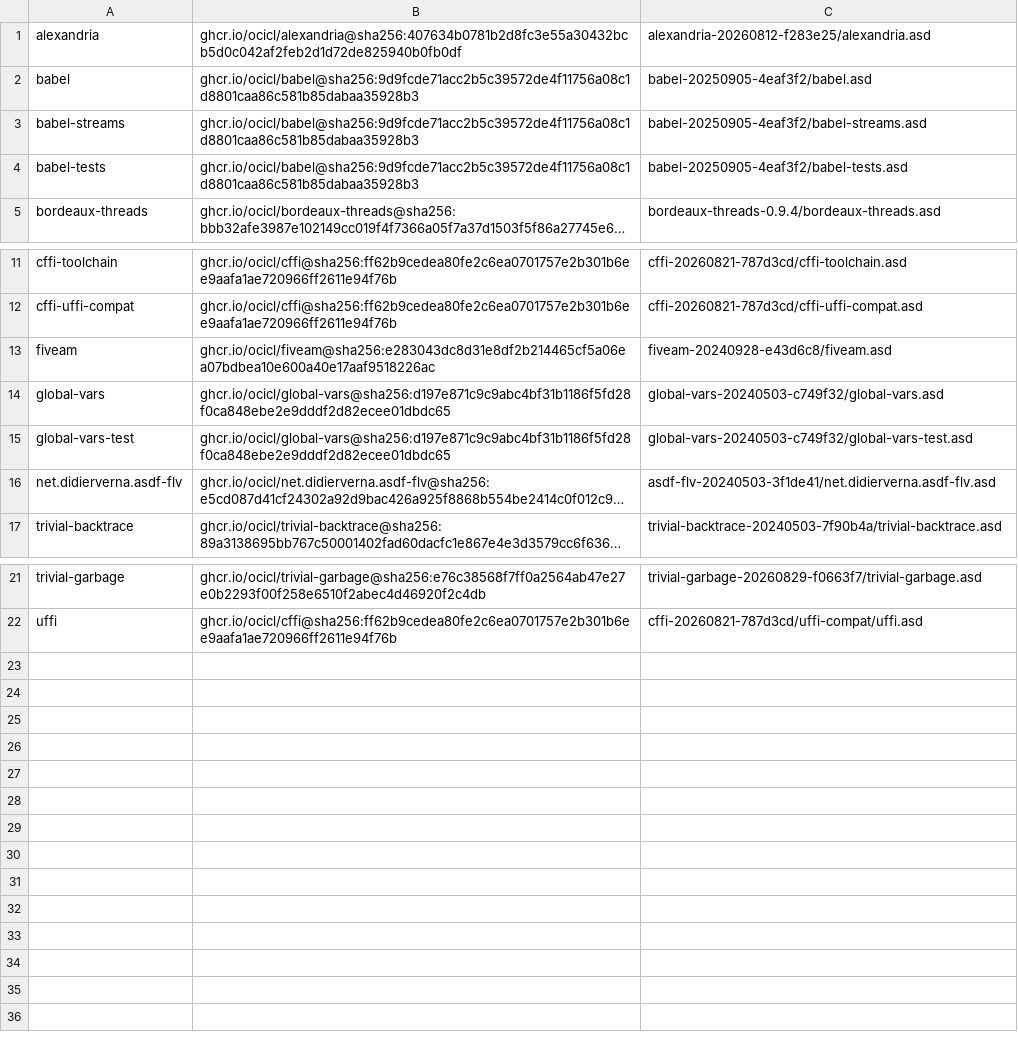
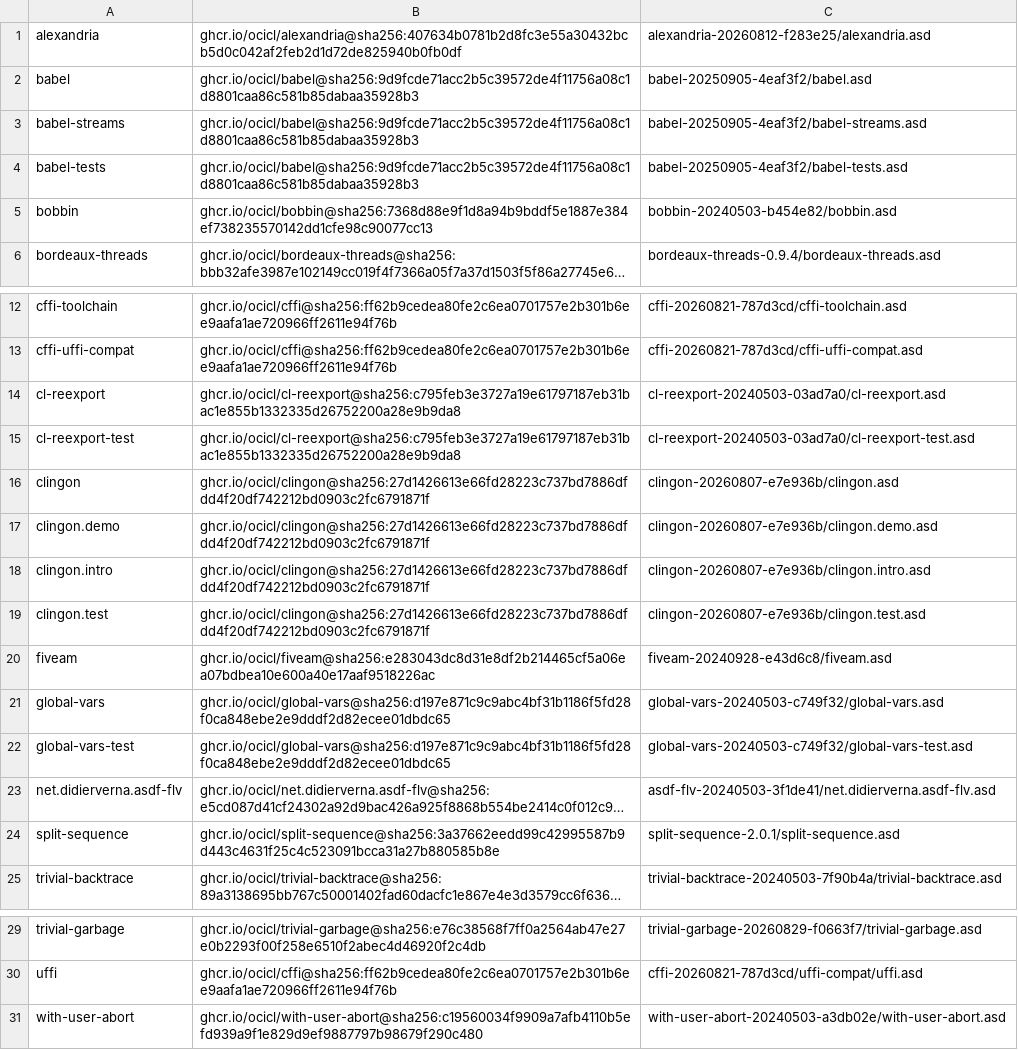
Before and after one commit to lispnik/libarchive, a CSV file: ocicl.csv, drawn as a sheet; only a part is shown, gaps mark what is left out; long unchanged cells end in …; the diff names each change by its address in the sheet, - before the commit and + after, or states it on an @@ line.

```diff
--- a/ocicl.csv
+++ b/ocicl.csv
+row 5: bobbin | ghcr.io/ocicl/bobbin@sha256:7368d88e9f1d8a94b9bddf5e1887e384ef738235570142dd1cfe98c90077cc13 | bobbin-20240503-b454e82/bobbin.asd
+row 14: cl-reexport | ghcr.io/ocicl/cl-reexport@sha256:c795feb3e3727a19e61797187eb31bac1e855b1332335d26752200a28e9b9da8 | cl-reexport-20240503-03ad7a0/cl-reexport.asd
+row 15: cl-reexport-test | ghcr.io/ocicl/cl-reexport@sha256:c795feb3e3727a19e61797187eb31bac1e855b1332335d26752200a28e9b9da8 | cl-reexport-20240503-03ad7a0/cl-reexport-test.asd
+row 16: clingon | ghcr.io/ocicl/clingon@sha256:27d1426613e66fd28223c737bd7886dfdd4f20df742212bd0903c2fc6791871f | clingon-20260807-e7e936b/clingon.asd
+row 17: clingon.demo | ghcr.io/ocicl/clingon@sha256:27d1426613e66fd28223c737bd7886dfdd4f20df742212bd0903c2fc6791871f | clingon-20260807-e7e936b/clingon.demo.asd
+row 18: clingon.intro | ghcr.io/ocicl/clingon@sha256:27d1426613e66fd28223c737bd7886dfdd4f20df742212bd0903c2fc6791871f | clingon-20260807-e7e936b/clingon.intro.asd
+row 19: clingon.test | ghcr.io/ocicl/clingon@sha256:27d1426613e66fd28223c737bd7886dfdd4f20df742212bd0903c2fc6791871f | clingon-20260807-e7e936b/clingon.test.asd
+row 24: split-sequence | ghcr.io/ocicl/split-sequence@sha256:3a37662eedd99c42995587b9d443c4631f25c4c523091bcca31a27b880585b8e | split-sequence-2.0.1/split-sequence.asd
+row 31: with-user-abort | ghcr.io/ocicl/with-user-abort@sha256:c19560034f9909a7afb4110b5efd939a9f1e829d9ef9887797b98679f290c480 | with-user-abort-20240503-a3db02e/with-user-abort.asd
```
Also changed, not shown: 38 other files.
